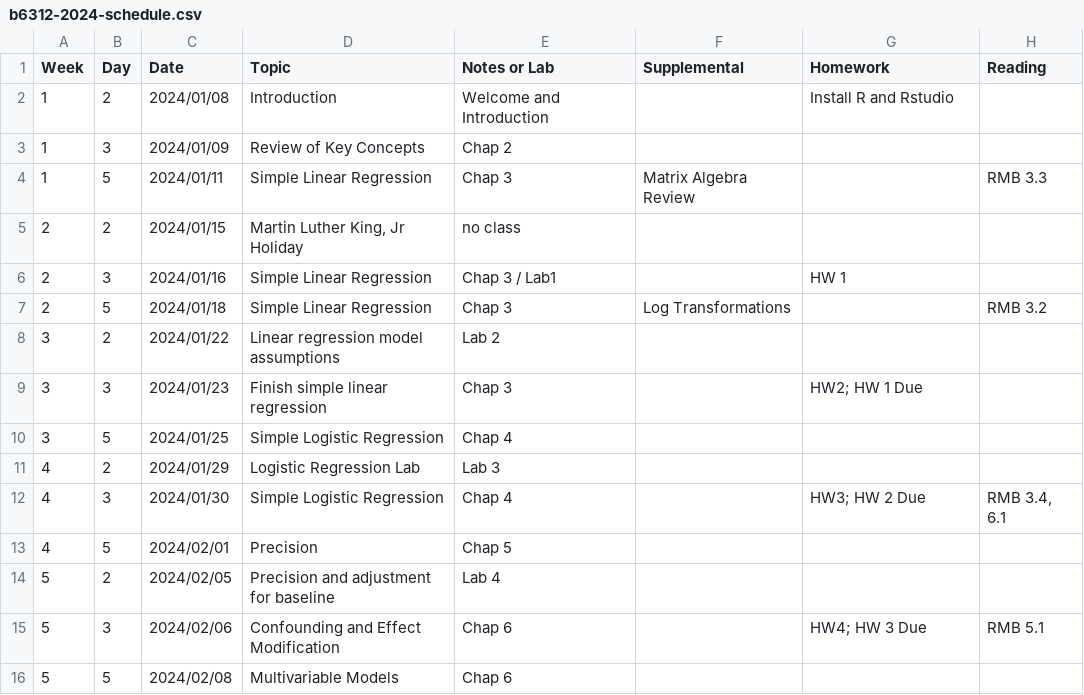
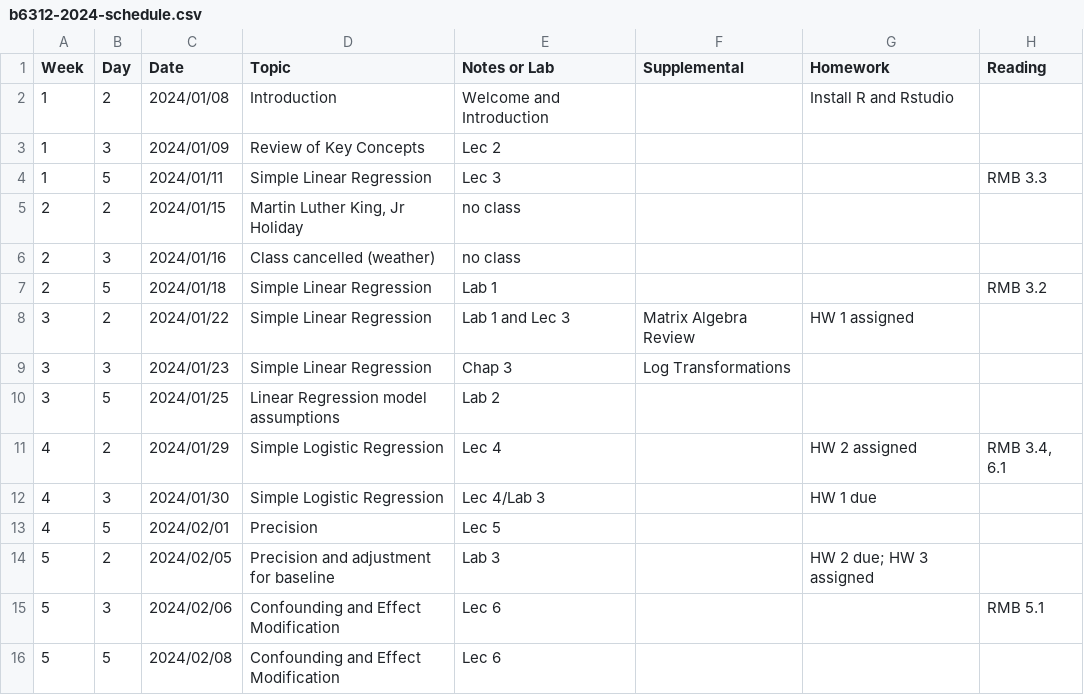
Before and after one commit to ChrisSl789/modern-regression, a CSV file: b6312-2024-schedule.csv, drawn as a sheet; only a part is shown; the diff covers the shown part only.

Commit message:
Add lab 2 and update schedule

```diff
--- a/b6312-2024-schedule.csv
+++ b/b6312-2024-schedule.csv
@@ -2,15 +2,15 @@ Week,Day,Date,Topic,"Notes or Lab",Supplemental,Homework,Reading
 1,2,2024/01/08,Introduction,"Welcome and Introduction",,"Install R and Rstudio",
-1,3,2024/01/09,"Review of Key Concepts","Chap 2",,,
-1,5,2024/01/11,"Simple Linear Regression","Chap 3 ","Matrix Algebra Review",,"RMB 3.3"
+1,3,2024/01/09,"Review of Key Concepts","Lec 2",,,
+1,5,2024/01/11,"Simple Linear Regression","Lec 3 ",,,"RMB 3.3"
 2,2,2024/01/15,"Martin Luther King, Jr Holiday","no class",,,
-2,3,2024/01/16,"Simple Linear Regression","Chap 3 / Lab1",,"HW 1",
-2,5,2024/01/18,"Simple Linear Regression","Chap 3 ","Log Transformations",,"RMB 3.2"
-3,2,2024/01/22,"Linear regression model assumptions","Lab 2",,,
-3,3,2024/01/23,"Finish simple linear regression","Chap 3",,"HW2; HW 1 Due",
-3,5,2024/01/25,"Simple Logistic Regression","Chap 4",,,
-4,2,2024/01/29,"Logistic Regression Lab","Lab 3",,,
-4,3,2024/01/30,"Simple Logistic Regression","Chap 4",,"HW3; HW 2 Due","RMB 3.4, 6.1"
-4,5,2024/02/01,Precision,"Chap 5",,,
-5,2,2024/02/05,"Precision and adjustment for baseline","Lab 4",,,
-5,3,2024/02/06,"Confounding and Effect Modification","Chap 6",,"HW4; HW 3 Due","RMB 5.1"
-5,5,2024/02/08,"Multivariable Models","Chap 6",,,
+2,3,2024/01/16,"Class cancelled (weather)","no class",,,
+2,5,2024/01/18,"Simple Linear Regression","Lab 1",,,"RMB 3.2"
+3,2,2024/01/22,"Simple Linear Regression","Lab 1 and Lec 3","Matrix Algebra Review","HW 1 assigned",
+3,3,2024/01/23,"Simple Linear Regression","Chap 3","Log Transformations",,
+3,5,2024/01/25,"Linear Regression model assumptions","Lab 2",,,
+4,2,2024/01/29,"Simple Logistic Regression","Lec 4",,"HW 2 assigned","RMB 3.4, 6.1"
+4,3,2024/01/30,"Simple Logistic Regression","Lec 4/Lab 3",,"HW 1 due",
+4,5,2024/02/01,Precision,"Lec 5",,,
+5,2,2024/02/05,"Precision and adjustment for baseline","Lab 3",,"HW 2 due; HW 3 assigned",
+5,3,2024/02/06,"Confounding and Effect Modification","Lec 6",,,"RMB 5.1"
+5,5,2024/02/08,"Confounding and Effect Modification","Lec 6",,,
```
Also changed, not shown: 11 edited cells elsewhere in this file, 51 other files.
